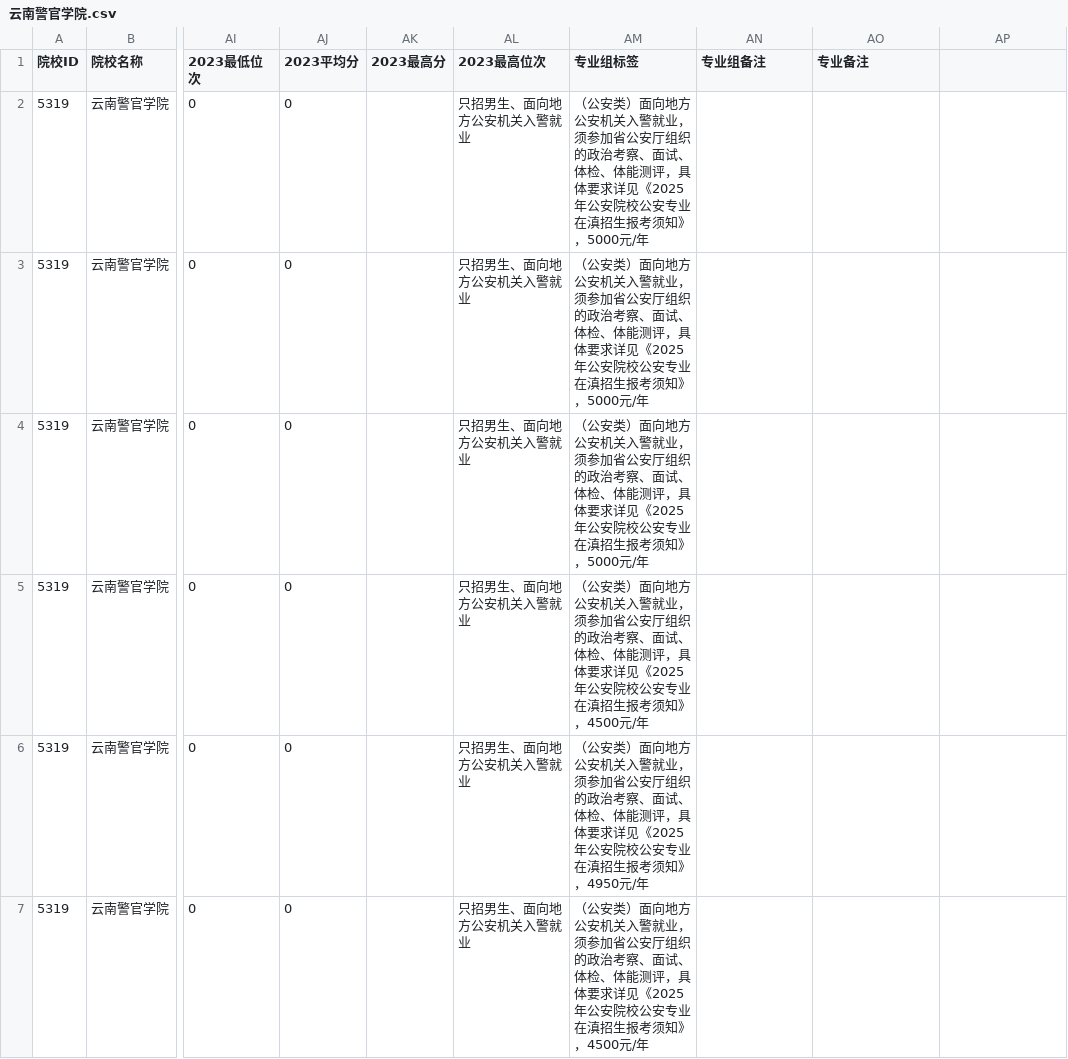
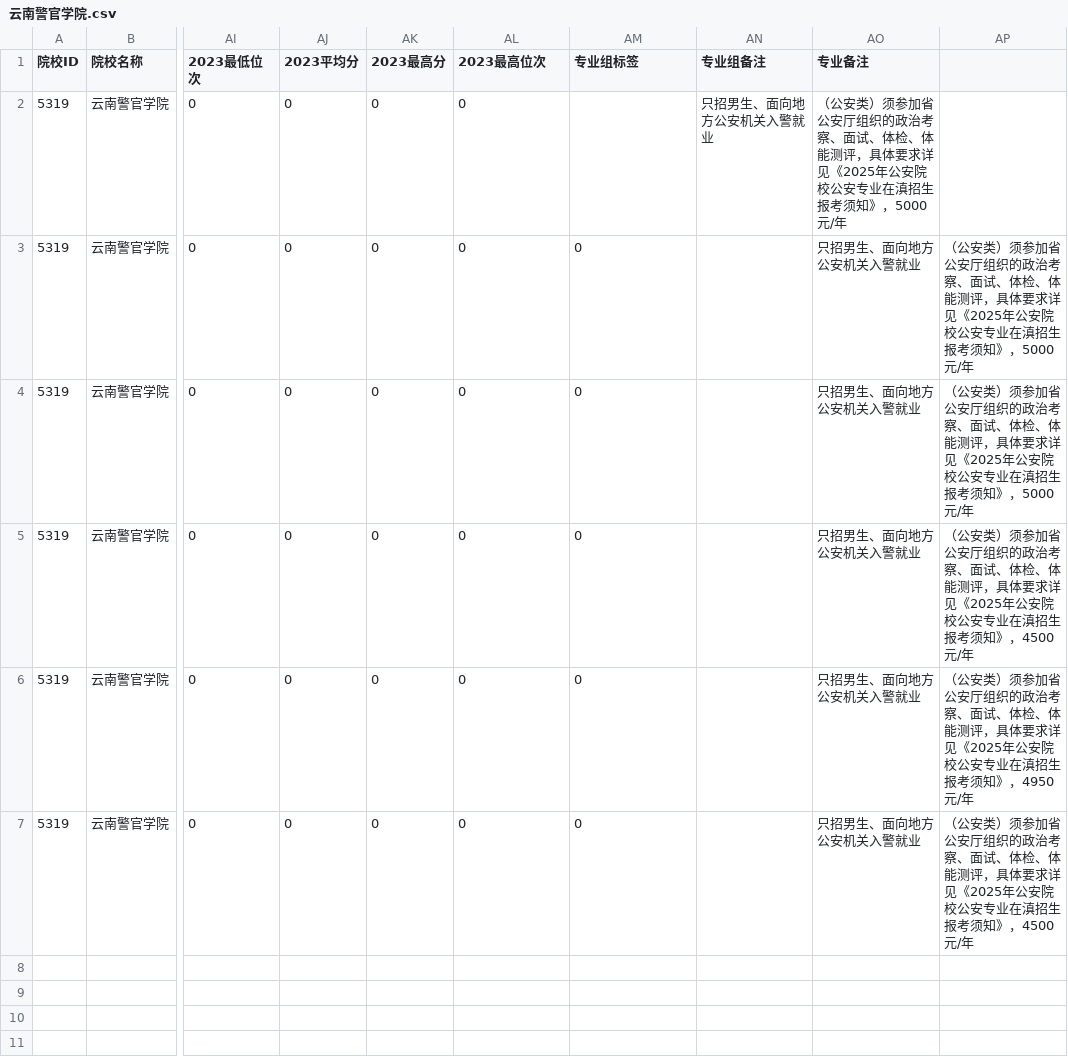
Before and after one commit to ADD574929477/2026, a CSV file: 云南警官学院.csv, drawn as a sheet; only a part is shown, gaps mark what is left out; the diff names each change by its address in the sheet, - before the commit and + after, or states it on an @@ line.

Commit message:
feat: 录入CSV文件数据
Co-authored-by: traeagent <traeagent@users.noreply.github.com>

```diff
--- a/云南警官学院.csv
+++ b/云南警官学院.csv
-AK2:AK7 (2023最高分): (empty)
+AK2:AK7 (2023最高分): 0
-AL2:AL7 (2023最高位次): 只招男生、面向地方公安机关入警就业
+AL2:AL7 (2023最高位次): 0
-AM2 (专业组标签): （公安类）面向地方公安机关入警就业，须参加省公安厅组织的政治考察、面试、体检、体能测评，具体要求详见《2025年公安院校公安专业在滇招生报考须知》，5000元/年
+AM2 (专业组标签): (empty)
-AN2 (专业组备注): (empty)
+AN2 (专业组备注): 只招男生、面向地方公安机关入警就业
-AO2 (专业备注): (empty)
+AO2 (专业备注): （公安类）须参加省公安厅组织的政治考察、面试、体检、体能测评，具体要求详见《2025年公安院校公安专业在滇招生报考须知》，5000元/年
-AM3:AM4 (专业组标签): （公安类）面向地方公安机关入警就业，须参加省公安厅组织的政治考察、面试、体检、体能测评，具体要求详见《2025年公安院校公安专业在滇招生报考须知》，5000元/年
+AM3:AM4 (专业组标签): 0
-AO3:AO7 (专业备注): (empty)
+AO3:AO7 (专业备注): 只招男生、面向地方公安机关入警就业
-AP3:AP4: (empty)
+AP3:AP4: （公安类）须参加省公安厅组织的政治考察、面试、体检、体能测评，具体要求详见《2025年公安院校公安专业在滇招生报考须知》，5000元/年
-AM5 (专业组标签): （公安类）面向地方公安机关入警就业，须参加省公安厅组织的政治考察、面试、体检、体能测评，具体要求详见《2025年公安院校公安专业在滇招生报考须知》，4500元/年
+AM5 (专业组标签): 0
-AP5: (empty)
+AP5: （公安类）须参加省公安厅组织的政治考察、面试、体检、体能测评，具体要求详见《2025年公安院校公安专业在滇招生报考须知》，4500元/年
-AM6 (专业组标签): （公安类）面向地方公安机关入警就业，须参加省公安厅组织的政治考察、面试、体检、体能测评，具体要求详见《2025年公安院校公安专业在滇招生报考须知》，4950元/年
+AM6 (专业组标签): 0
-AP6: (empty)
+AP6: （公安类）须参加省公安厅组织的政治考察、面试、体检、体能测评，具体要求详见《2025年公安院校公安专业在滇招生报考须知》，4950元/年
-AM7 (专业组标签): （公安类）面向地方公安机关入警就业，须参加省公安厅组织的政治考察、面试、体检、体能测评，具体要求详见《2025年公安院校公安专业在滇招生报考须知》，4500元/年
+AM7 (专业组标签): 0
-AP7: (empty)
+AP7: （公安类）须参加省公安厅组织的政治考察、面试、体检、体能测评，具体要求详见《2025年公安院校公安专业在滇招生报考须知》，4500元/年
```
